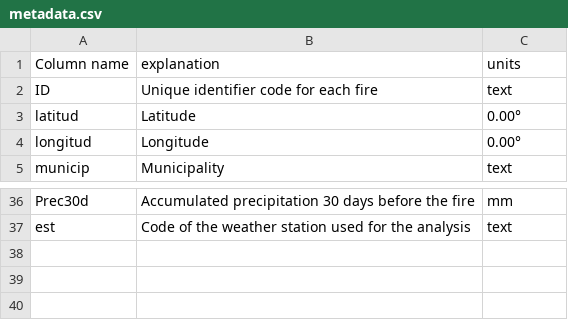
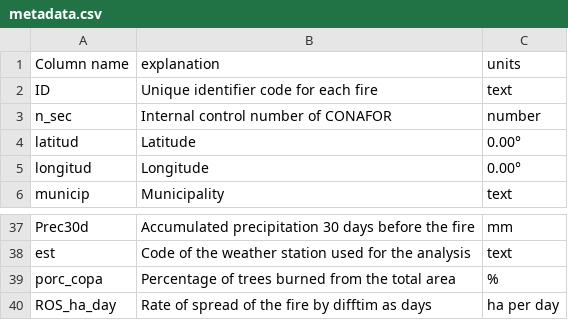
Before and after one commit to OlivaresLD/fires_avocadoland, a CSV file: metadata.csv, drawn as a sheet; only a part is shown, gaps mark what is left out.

Commit message:
Update metadata.csv

```diff
--- a/metadata.csv
+++ b/metadata.csv
@@ -2,2 +2,3 @@ Column name,explanation,units
 ID,Unique identifier code for each fire,text
+n_sec,Internal control number of CONAFOR,number
 latitud,Latitude,0.00°
@@ -37 +38,3 @@ Prec30d,Accumulated precipitation 30 days before the fire,mm
 est,Code of the weather station used for the analysis ,text
+porc_copa,Percentage of trees burned from the total area,%
+ROS_ha_day,Rate of spread of the fire by difftim as days,ha per day
```
